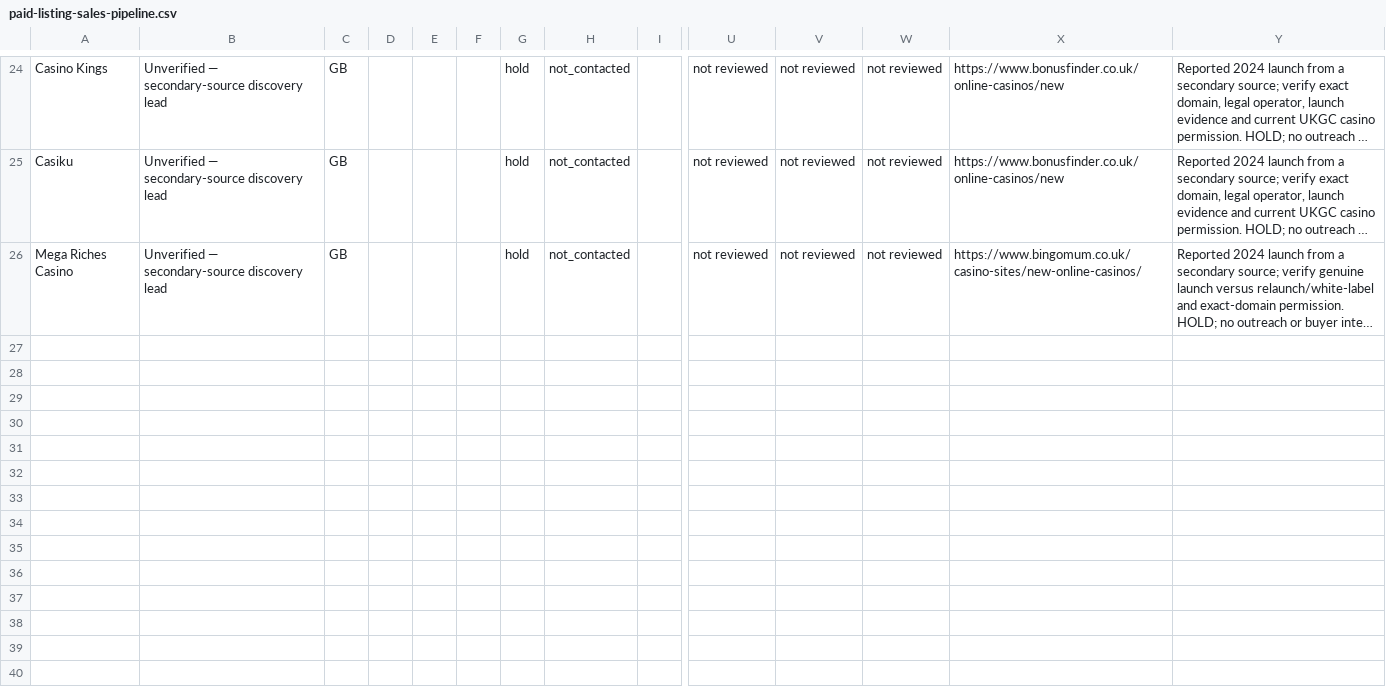
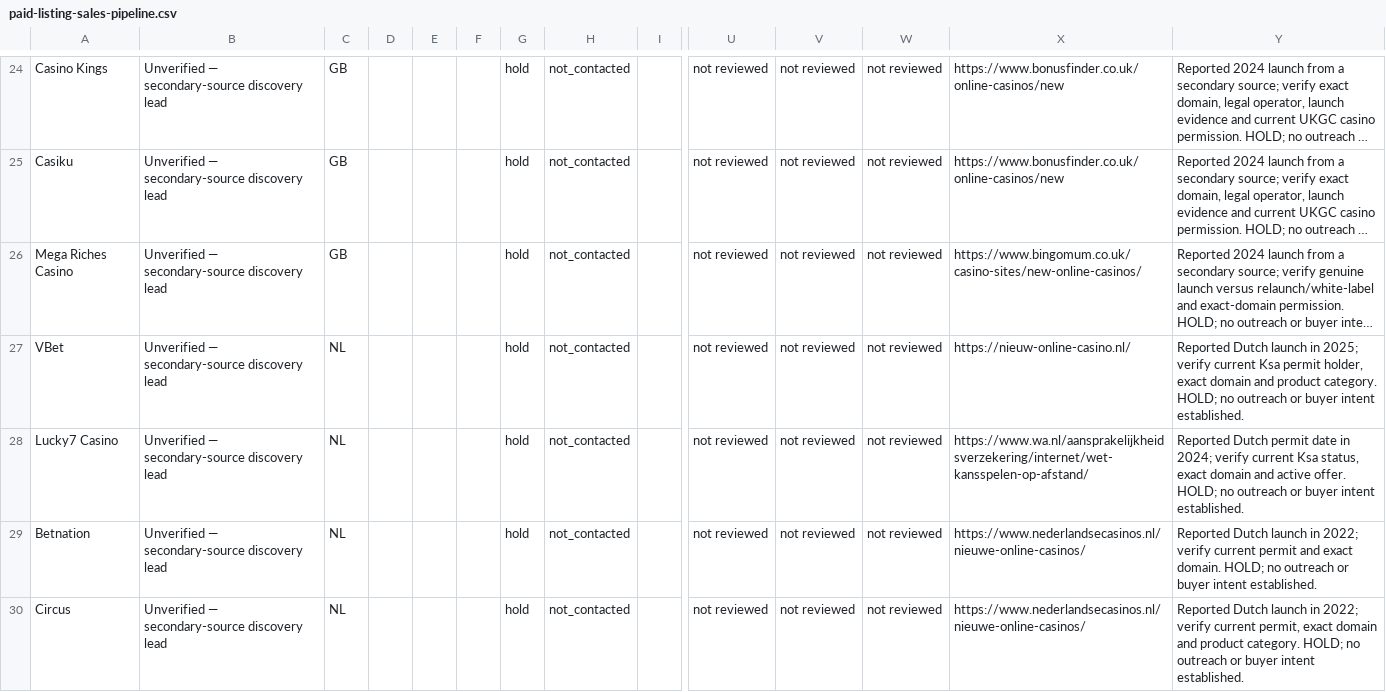
Before and after one commit to beincasinos-Brand/Beincasinos, a CSV file: docs/paid-listing-sales-pipeline.csv, drawn as a sheet; only a part is shown, gaps mark what is left out; long unchanged cells end in …; rows hold the shown columns only; the diff names each change by its address in the sheet, - before the commit and + after, or states it on an @@ line.

Commit message:
research: add four Dutch market-entry leads on hold

```diff
--- a/docs/paid-listing-sales-pipeline.csv
+++ b/docs/paid-listing-sales-pipeline.csv
+row 27: VBet | Unverified — secondary-source discovery lead | NL |  |  |  | hold | not_contacted |  | not reviewed | not reviewed | not reviewed | https://nieuw-online-casino.nl/ | Reported Dutch launch in 2025; verify current Ksa permit holder, exact domain and product category. HOLD; no outreach or buyer intent established.
+row 28: Lucky7 Casino | Unverified — secondary-source discovery lead | NL |  |  |  | hold | not_contacted |  | not reviewed | not reviewed | not reviewed | https://www.wa.nl/aansprakelijkheidsverzekering/internet/wet-kansspelen-op-afstand/ | Reported Dutch permit date in 2024; verify current Ksa status, exact domain and active offer. HOLD; no outreach or buyer intent established.
+row 29: Betnation | Unverified — secondary-source discovery lead | NL |  |  |  | hold | not_contacted |  | not reviewed | not reviewed | not reviewed | https://www.nederlandsecasinos.nl/nieuwe-online-casinos/ | Reported Dutch launch in 2022; verify current permit and exact domain. HOLD; no outreach or buyer intent established.
+row 30: Circus | Unverified — secondary-source discovery lead | NL |  |  |  | hold | not_contacted |  | not reviewed | not reviewed | not reviewed | https://www.nederlandsecasinos.nl/nieuwe-online-casinos/ | Reported Dutch launch in 2022; verify current permit, exact domain and product category. HOLD; no outreach or buyer intent established.
```
